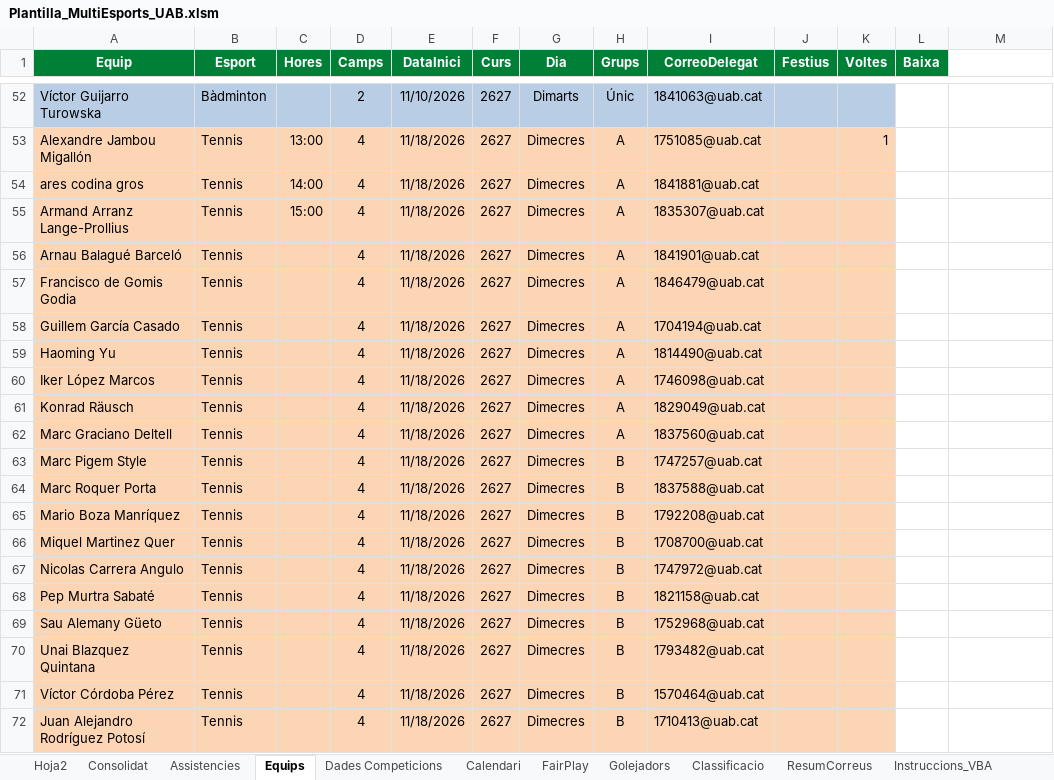
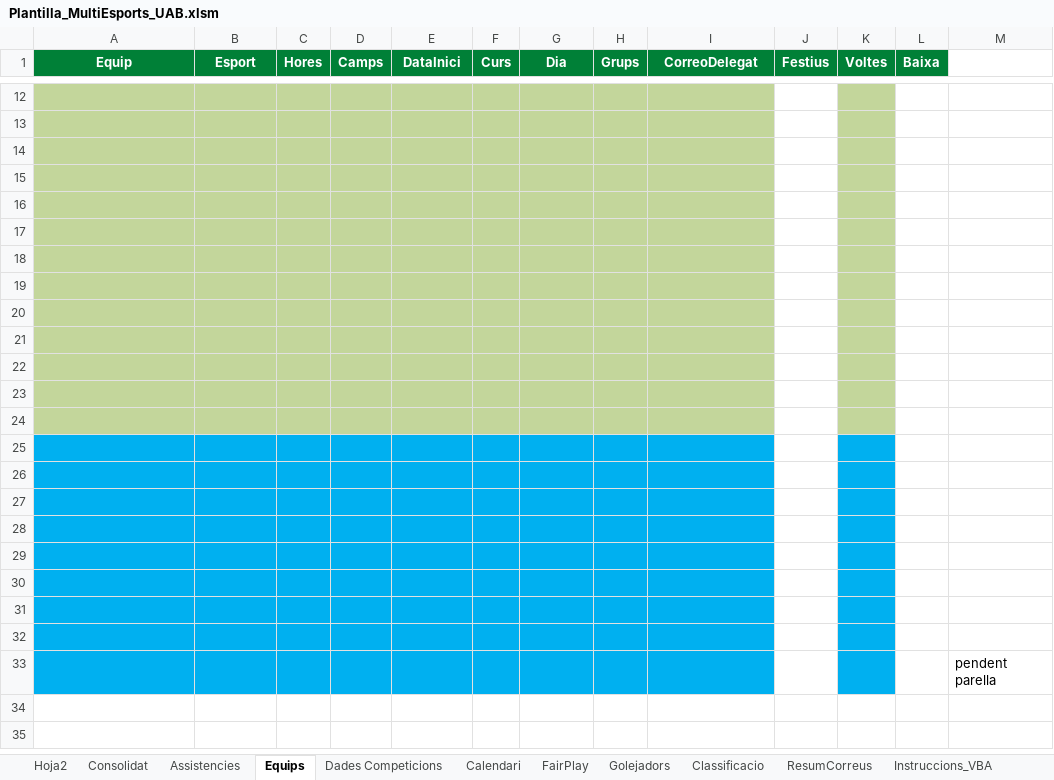
Before and after one commit to carlessisop-bot/multiesports-uab, an Excel workbook: Plantilla_MultiEsports_UAB.xlsm, sheet Equips, drawn as a sheet; only a part is shown, gaps mark what is left out; values as stored, in another font and other column widths than the file's, no borders; addresses are those after the commit; the diff covers the shown part only; the diff names each change by its address in the sheet, - before the commit and + after, or states it on an @@ line.

```diff
--- a/Plantilla_MultiEsports_UAB.xlsm (sheet Equips)
+++ b/Plantilla_MultiEsports_UAB.xlsm (sheet Equips)
-row 12: Víctor Guijarro Turowska | Bàdminton |  | 2 | 11/10/2026 | 2627 | Dimarts | Únic | 1841063@uab.cat
+row 12: (empty)
-A12:I12 fill: #B9CDE5
+A12:I12 fill: #C3D69B
-J12 fill: #B9CDE5
+J12 fill: none
-K12 fill: #B9CDE5
+K12 fill: #C3D69B
-row 13: Alexandre Jambou Migallón | Tennis | 13:00 | 4 | 11/18/2026 | 2627 | Dimecres | A | 1751085@uab.cat |  | 1
+row 13: (empty)
-A13:I24 fill: #FCD5B5
+A13:I24 fill: #C3D69B
-J13:J32 fill: #FCD5B5
+J13:J32 fill: none
-K13:K24 fill: #FCD5B5
+K13:K24 fill: #C3D69B
-row 14: ares codina gros | Tennis | 14:00 | 4 | 11/18/2026 | 2627 | Dimecres | A | 1841881@uab.cat
+row 14: (empty)
-row 15: Armand Arranz Lange-Prollius | Tennis | 15:00 | 4 | 11/18/2026 | 2627 | Dimecres | A | 1835307@uab.cat
+row 15: (empty)
-row 16: Arnau Balagué Barceló | Tennis |  | 4 | 11/18/2026 | 2627 | Dimecres | A | 1841901@uab.cat
+row 16: (empty)
-row 17: Francisco de Gomis Godia | Tennis |  | 4 | 11/18/2026 | 2627 | Dimecres | A | 1846479@uab.cat
+row 17: (empty)
-row 18: Guillem García Casado | Tennis |  | 4 | 11/18/2026 | 2627 | Dimecres | A | 1704194@uab.cat
+row 18: (empty)
-row 19: Haoming Yu | Tennis |  | 4 | 11/18/2026 | 2627 | Dimecres | A | 1814490@uab.cat
+row 19: (empty)
-row 20: Iker López Marcos | Tennis |  | 4 | 11/18/2026 | 2627 | Dimecres | A | 1746098@uab.cat
+row 20: (empty)
-row 21: Konrad Räusch | Tennis |  | 4 | 11/18/2026 | 2627 | Dimecres | A | 1829049@uab.cat
+row 21: (empty)
-row 22: Marc Graciano Deltell | Tennis |  | 4 | 11/18/2026 | 2627 | Dimecres | A | 1837560@uab.cat
+row 22: (empty)
-row 23: Marc Pigem Style | Tennis |  | 4 | 11/18/2026 | 2627 | Dimecres | B | 1747257@uab.cat
+row 23: (empty)
-row 24: Marc Roquer Porta | Tennis |  | 4 | 11/18/2026 | 2627 | Dimecres | B | 1837588@uab.cat
+row 24: (empty)
-row 25: Mario Boza Manríquez | Tennis |  | 4 | 11/18/2026 | 2627 | Dimecres | B | 1792208@uab.cat
+row 25: (empty)
-A25:I32 fill: #FCD5B5
+A25:I32 fill: #00B0F0
-K25:K32 fill: #FCD5B5
+K25:K32 fill: #00B0F0
-row 26: Miquel Martinez Quer | Tennis |  | 4 | 11/18/2026 | 2627 | Dimecres | B | 1708700@uab.cat
+row 26: (empty)
-row 27: Nicolas Carrera Angulo | Tennis |  | 4 | 11/18/2026 | 2627 | Dimecres | B | 1747972@uab.cat
+row 27: (empty)
-row 28: Pep Murtra Sabaté | Tennis |  | 4 | 11/18/2026 | 2627 | Dimecres | B | 1821158@uab.cat
+row 28: (empty)
-row 29: Sau Alemany Güeto | Tennis |  | 4 | 11/18/2026 | 2627 | Dimecres | B | 1752968@uab.cat
+row 29: (empty)
-row 30: Unai Blazquez Quintana | Tennis |  | 4 | 11/18/2026 | 2627 | Dimecres | B | 1793482@uab.cat
+row 30: (empty)
-row 31: Víctor Córdoba Pérez | Tennis |  | 4 | 11/18/2026 | 2627 | Dimecres | B | 1570464@uab.cat
+row 31: (empty)
-row 32: Juan Alejandro Rodríguez Potosí | Tennis |  | 4 | 11/18/2026 | 2627 | Dimecres | B | 1710413@uab.cat
+row 32: (empty)
+row 33:  |  |  |  |  |  |  |  |  |  |  |  | pendent parella
```
Also changed, not shown: 5 added rows, 45 removed rows and 25 edited cells elsewhere in this sheet, sheet Calendari, sheet Dades Competicions, other sheet tabs.
